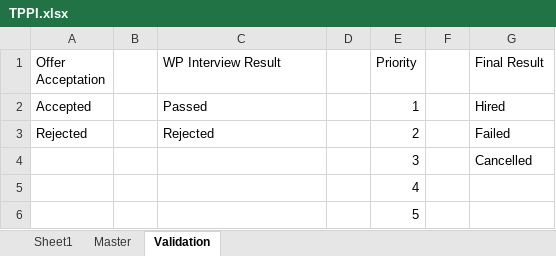
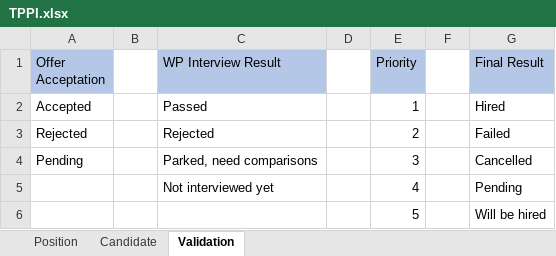
Before and after one commit to parlinn/sendfile, an Excel workbook: TPPI.xlsx, sheet Validation, drawn as a sheet; values as stored, in another font and other column widths than the file's, no borders; removed rows and columns are numbered as before the commit, all else as after; the diff names each change by its address in the sheet, - before the commit and + after, or states it on an @@ line.

```diff
--- a/TPPI.xlsx (sheet Validation)
+++ b/TPPI.xlsx (sheet Validation)
-sheet tab: Master
+sheet tab: Candidate
-sheet tab: Sheet1
+sheet tab: Position
-A1 fill: none
+A1 fill: #B4C7E7
-C1 fill: none
+C1 fill: #B4C7E7
-E1 fill: none
+E1 fill: #B4C7E7
-G1 fill: none
+G1 fill: #B4C7E7
-A4 (Offer Acceptation): (empty)
+A4 (Offer Acceptation): Pending
-C4 (WP Interview Result): (empty)
+C4 (WP Interview Result): Parked, need comparisons
-row 5:  |  |  |  | 4
-row 6:  |  |  |  | 5
+row 5:  |  | Not interviewed yet |  | 4 |  | Pending
+row 6:  |  |  |  | 5 |  | Will be hired
```
Also changed, not shown: sheet Candidate.
